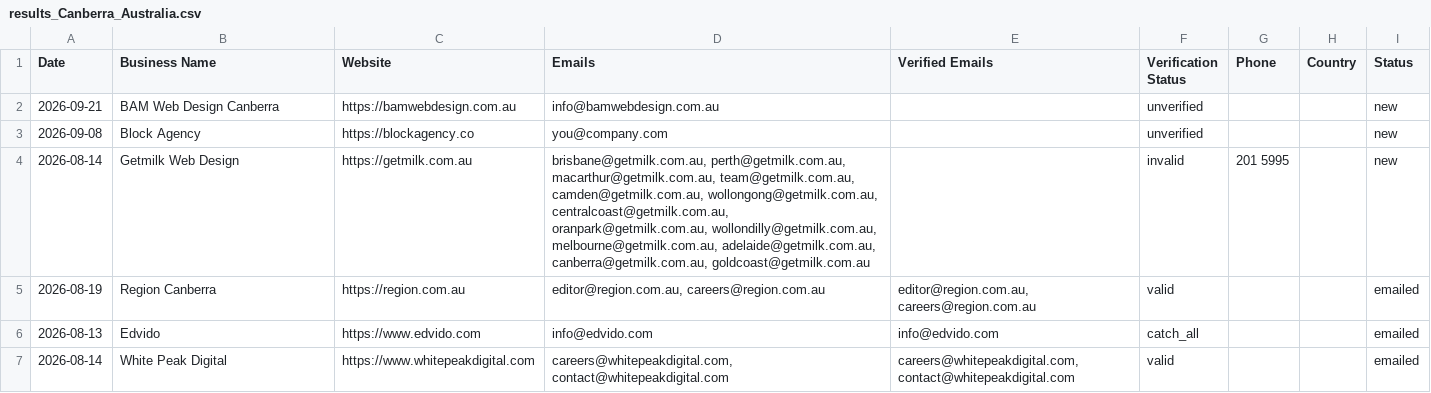
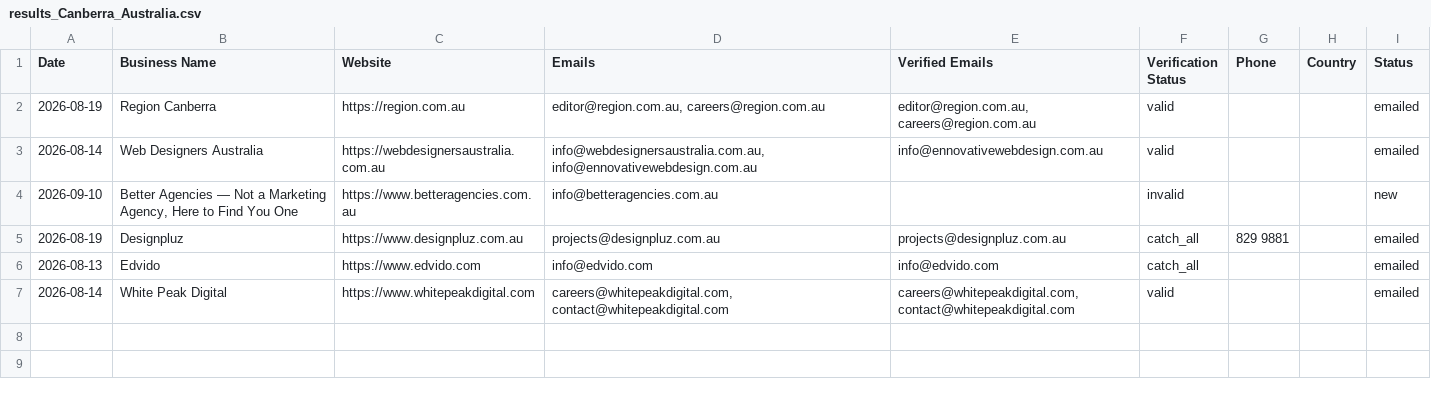
Before and after one commit to zestmastral-glitch/AI-B2B-Lead-Finder, a CSV file: data/results_Canberra_Australia.csv, drawn as a sheet.

```diff
--- a/data/results_Canberra_Australia.csv
+++ b/data/results_Canberra_Australia.csv
@@ -1,6 +1,6 @@
 Date,Business Name,Website,Emails,Verified Emails,Verification Status,Phone,Country,Status
-2026-09-21,BAM Web Design Canberra,https://bamwebdesign.com.au,info@bamwebdesign.com.au,,unverified,,,new
-2026-09-08,Block Agency,https://blockagency.co,you@company.com,,unverified,,,new
-2026-08-14,Getmilk Web Design,https://getmilk.com.au,"brisbane@getmilk.com.au, perth@getmilk.com.au, macarthur@getmilk.com.au, team@getmilk.com.au, camden@getmilk.com.au, wollongong@getmilk.com.au, centralcoast@getmilk.com.au, oranpark@getmilk.com.au, wollondilly@getmilk.com.au, melbourne@getmilk.com.au, adelaide@getmilk.com.au, canberra@getmilk.com.au, goldcoast@getmilk.com.au",,invalid,201 5995,,new
 2026-08-19,Region Canberra,https://region.com.au,"editor@region.com.au, careers@region.com.au","editor@region.com.au, careers@region.com.au",valid,,,emailed
+2026-08-14,Web Designers Australia,https://webdesignersaustralia.com.au,"info@webdesignersaustralia.com.au, info@ennovativewebdesign.com.au",info@ennovativewebdesign.com.au,valid,,,emailed
+2026-09-10,"Better Agencies — Not a Marketing Agency, Here to Find You One",https://www.betteragencies.com.au,info@betteragencies.com.au,,invalid,,,new
+2026-08-19,Designpluz,https://www.designpluz.com.au,projects@designpluz.com.au,projects@designpluz.com.au,catch_all,829 9881,,emailed
 2026-08-13,Edvido,https://www.edvido.com,info@edvido.com,info@edvido.com,catch_all,,,emailed
```
Also changed, not shown: 2 other files.
